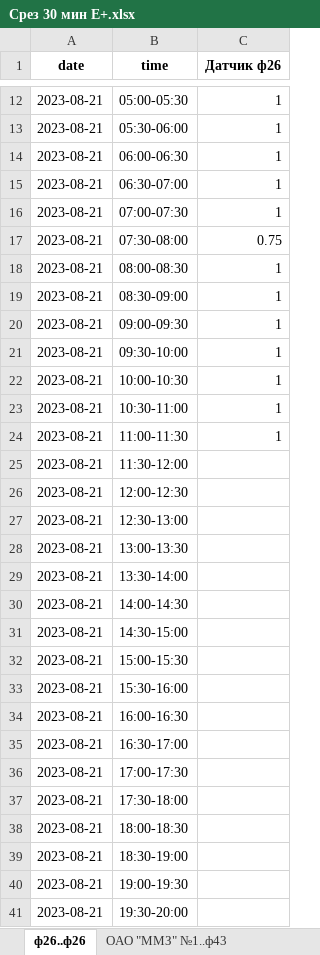
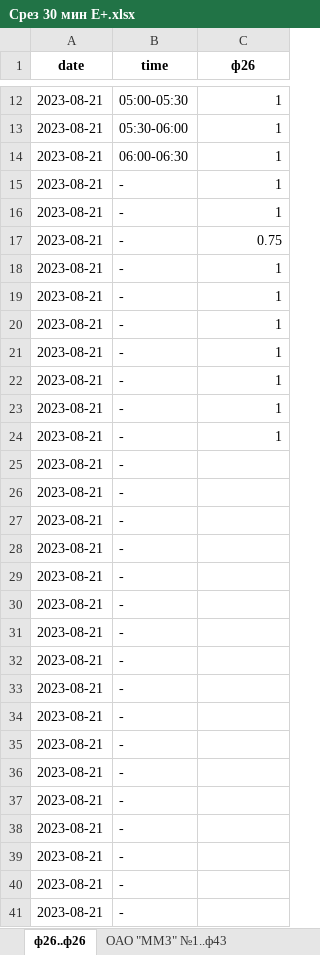
Before and after one commit to m0shanya/automatization2000, an Excel workbook: excele_reporter/halfhourly/Срез 30 мин E+.xlsx, sheet ф26..ф26, drawn as a sheet; only a part is shown, gaps mark what is left out; values as stored, in another font and other column widths than the file's, no borders; the diff covers the shown part only; the diff names each change by its address in the sheet, - before the commit and + after, or states it on an @@ line.

```diff
--- a/excele_reporter/halfhourly/Срез 30 мин E+.xlsx (sheet ф26..ф26)
+++ b/excele_reporter/halfhourly/Срез 30 мин E+.xlsx (sheet ф26..ф26)
-C1: Датчик ф26
+C1: ф26
-B15 (time): 06:30-07:00
+B15 (time): -
-B16 (time): 07:00-07:30
+B16 (time): -
-B17 (time): 07:30-08:00
+B17 (time): -
-B18 (time): 08:00-08:30
+B18 (time): -
-B19 (time): 08:30-09:00
+B19 (time): -
-B20 (time): 09:00-09:30
+B20 (time): -
-B21 (time): 09:30-10:00
+B21 (time): -
-B22 (time): 10:00-10:30
+B22 (time): -
-B23 (time): 10:30-11:00
+B23 (time): -
-B24 (time): 11:00-11:30
+B24 (time): -
-B25 (time): 11:30-12:00
+B25 (time): -
-B26 (time): 12:00-12:30
+B26 (time): -
-B27 (time): 12:30-13:00
+B27 (time): -
-B28 (time): 13:00-13:30
+B28 (time): -
-B29 (time): 13:30-14:00
+B29 (time): -
-B30 (time): 14:00-14:30
+B30 (time): -
-B31 (time): 14:30-15:00
+B31 (time): -
-B32 (time): 15:00-15:30
+B32 (time): -
-B33 (time): 15:30-16:00
+B33 (time): -
-B34 (time): 16:00-16:30
+B34 (time): -
-B35 (time): 16:30-17:00
+B35 (time): -
-B36 (time): 17:00-17:30
+B36 (time): -
-B37 (time): 17:30-18:00
+B37 (time): -
-B38 (time): 18:00-18:30
+B38 (time): -
-B39 (time): 18:30-19:00
+B39 (time): -
-B40 (time): 19:00-19:30
+B40 (time): -
-B41 (time): 19:30-20:00
+B41 (time): -
```
Also changed, not shown: 10 edited cells elsewhere in this sheet, excele_reporter/days/Начало суток E+.xlsx, excele_reporter/months/Начало месяца E+.xlsx, 4 other files.
